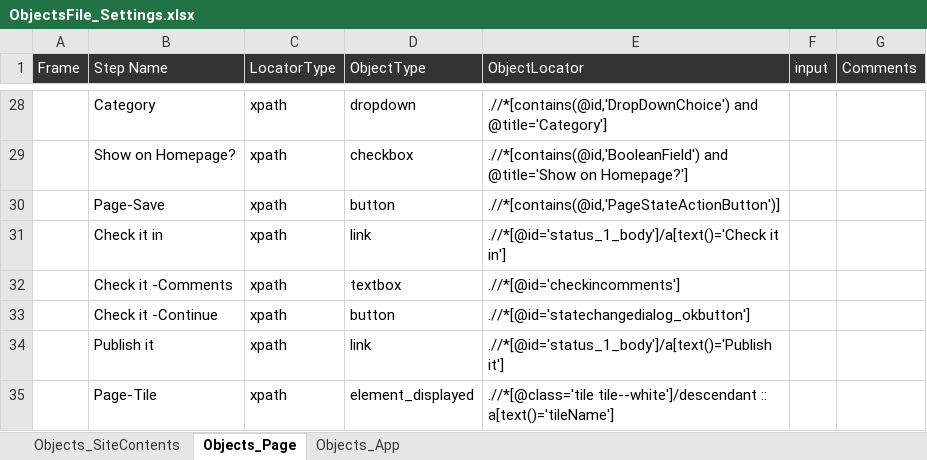
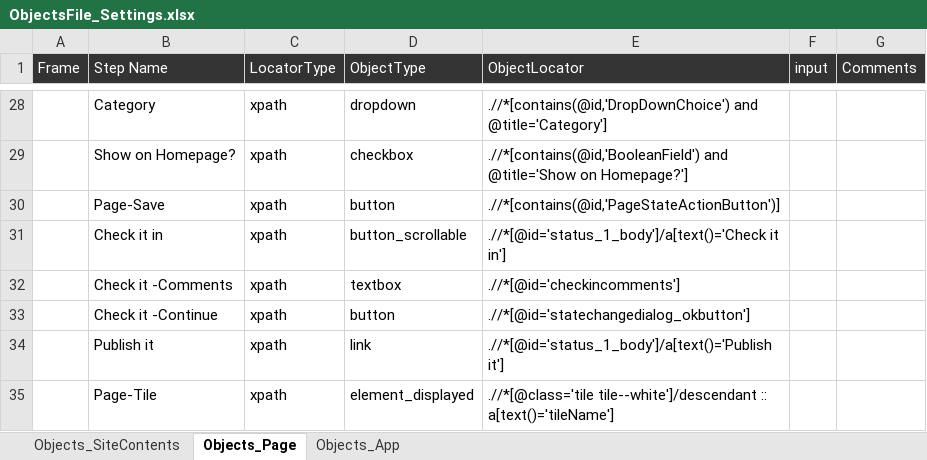
Before and after one commit to Shaikin/Excelens_Auto, an Excel workbook: Excelens_Trunk/src/com/proj/objectRepository/ObjectsFile_Settings.xlsx, sheet Objects_Page, drawn as a sheet; only a part is shown, gaps mark what is left out; values as stored, in another font and other column widths than the file's, no borders; the diff names each change by its address in the sheet, - before the commit and + after, or states it on an @@ line.

```diff
--- a/Excelens_Trunk/src/com/proj/objectRepository/ObjectsFile_Settings.xlsx (sheet Objects_Page)
+++ b/Excelens_Trunk/src/com/proj/objectRepository/ObjectsFile_Settings.xlsx (sheet Objects_Page)
-D31 (ObjectType): link
+D31 (ObjectType): button_scrollable
```
Also changed, not shown: sheet Objects_App, Excelens_Trunk/src/com/proj/objectRepository/ObjectsFile_CorporateLens.xlsx, Excelens_Trunk/src/com/proj/objectRepository/ObjectsFile_Documents.xlsx, 3 other files.
